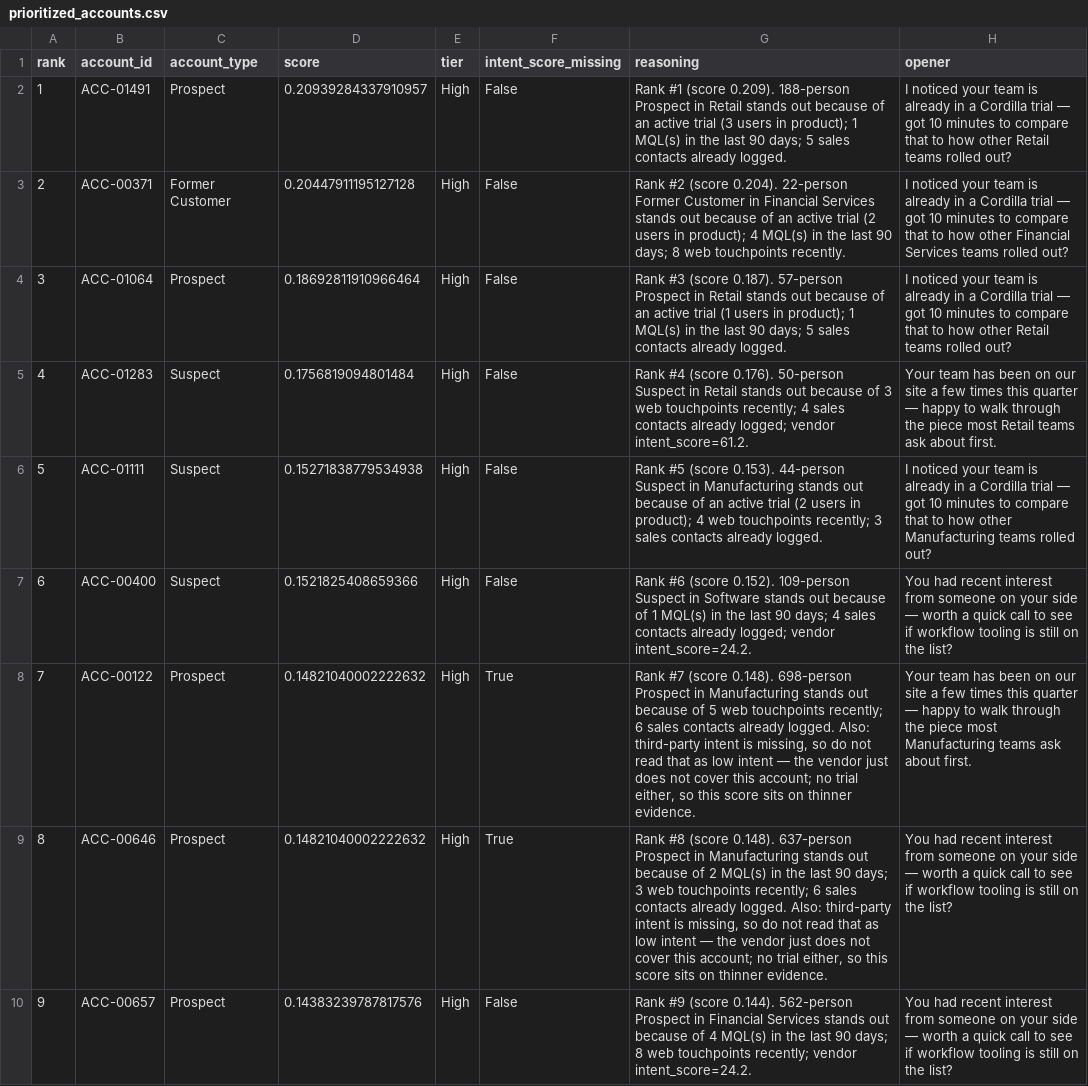
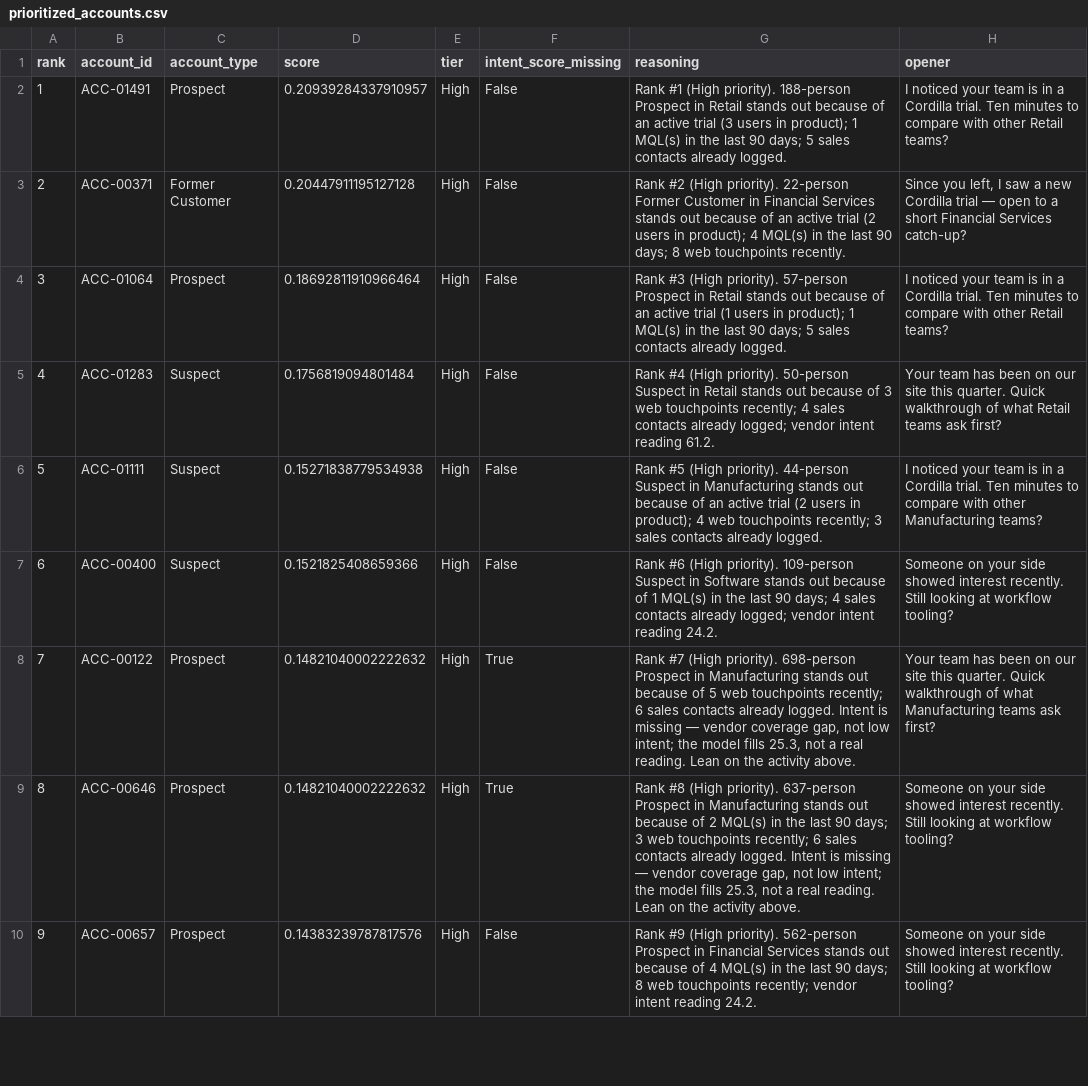
Before and after one commit to maneesha58/cordilla-account-scoring, a CSV file: output/prioritized_accounts.csv, drawn as a sheet; only a part is shown; the diff covers the shown part only; the diff names each change by its address in the sheet, - before the commit and + after, or states it on an @@ line.

Commit message:
fixed output bug and made system prompt stricter

```diff
--- a/output/prioritized_accounts.csv
+++ b/output/prioritized_accounts.csv
-G2 (reasoning): Rank #1 (score 0.209). 188-person Prospect…
+G2 (reasoning): Rank #1 (High priority). 188-person Prospect…
-H2 (opener): …team is already in a Cordilla trial — got 10 minutes to compare that to how other Retail teams rolled out?
+H2 (opener): …team is in a Cordilla trial. Ten minutes to compare with other Retail teams?
-G3 (reasoning): Rank #2 (score 0.204). 22-person Former…
+G3 (reasoning): Rank #2 (High priority). 22-person Former…
-H3 (opener): I noticed your team is already in a Cordilla trial — got 10 minutes to compare that to how other Financial Services teams rolled out?
+H3 (opener): Since you left, I saw a new Cordilla trial — open to a short Financial Services catch-up?
-G4 (reasoning): Rank #3 (score 0.187). 57-person Prospect…
+G4 (reasoning): Rank #3 (High priority). 57-person Prospect…
-H4 (opener): …team is already in a Cordilla trial — got 10 minutes to compare that to how other Retail teams rolled out?
+H4 (opener): …team is in a Cordilla trial. Ten minutes to compare with other Retail teams?
-G5 (reasoning): Rank #4 (score 0.176). 50-person Suspect in Retail stands out because of 3 web touchpoints recently; 4 sales contacts already logged; vendor intent_score=61.2.
+G5 (reasoning): Rank #4 (High priority). 50-person Suspect in Retail stands out because of 3 web touchpoints recently; 4 sales contacts already logged; vendor intent reading 61.2.
-H5 (opener): …our site a few times this quarter — happy to walk through the piece most Retail teams ask about first.
+H5 (opener): …our site this quarter. Quick walkthrough of what Retail teams ask first?
-G6 (reasoning): Rank #5 (score 0.153). 44-person Suspect…
+G6 (reasoning): Rank #5 (High priority). 44-person Suspect…
-H6 (opener): …team is already in a Cordilla trial — got 10 minutes to compare that to how other Manufacturing teams rolled out?
+H6 (opener): …team is in a Cordilla trial. Ten minutes to compare with other Manufacturing teams?
-G7 (reasoning): Rank #6 (score 0.152). 109-person Suspect in Software stands out because of 1 MQL(s) in the last 90 days; 4 sales contacts already logged; vendor intent_score=24.2.
+G7 (reasoning): Rank #6 (High priority). 109-person Suspect in Software stands out because of 1 MQL(s) in the last 90 days; 4 sales contacts already logged; vendor intent reading 24.2.
-H7 (opener): You had recent interest from someone on your side — worth a quick call to see if workflow tooling is still on the list?
+H7 (opener): Someone on your side showed interest recently. Still looking at workflow tooling?
-G8 (reasoning): Rank #7 (score 0.148). 698-person Prospect in Manufacturing stands out because of 5 web touchpoints recently; 6 sales contacts already logged. Also: third-party intent is missing, so do not read that as low intent — the vendor just does not cover this account; no trial either, so this score sits on thinner evidence.
+G8 (reasoning): Rank #7 (High priority). 698-person Prospect in Manufacturing stands out because of 5 web touchpoints recently; 6 sales contacts already logged. Intent is missing — vendor coverage gap, not low intent; the model fills 25.3, not a real reading. Lean on the activity above.
-H8 (opener): …our site a few times this quarter — happy to walk through the piece most Manufacturing teams ask about first.
+H8 (opener): …our site this quarter. Quick walkthrough of what Manufacturing teams ask first?
-G9 (reasoning): Rank #8 (score 0.148). 637-person Prospect in Manufacturing stands out because of 2 MQL(s) in the last 90 days; 3 web touchpoints recently; 6 sales contacts already logged. Also: third-party intent is missing, so do not read that as low intent — the vendor just does not cover this account; no trial either, so this score sits on thinner evidence.
+G9 (reasoning): Rank #8 (High priority). 637-person Prospect in Manufacturing stands out because of 2 MQL(s) in the last 90 days; 3 web touchpoints recently; 6 sales contacts already logged. Intent is missing — vendor coverage gap, not low intent; the model fills 25.3, not a real reading. Lean on the activity above.
-H9:H10 (opener): You had recent interest from someone on your side — worth a quick call to see if workflow tooling is still on the list?
+H9:H10 (opener): Someone on your side showed interest recently. Still looking at workflow tooling?
-G10 (reasoning): Rank #9 (score 0.144). 562-person Prospect in Financial Services stands out because of 4 MQL(s) in the last 90 days; 8 web touchpoints recently; vendor intent_score=24.2.
+G10 (reasoning): Rank #9 (High priority). 562-person Prospect in Financial Services stands out because of 4 MQL(s) in the last 90 days; 8 web touchpoints recently; vendor intent reading 24.2.
```
Also changed, not shown: 42 edited cells elsewhere in this file, 9 other files.
